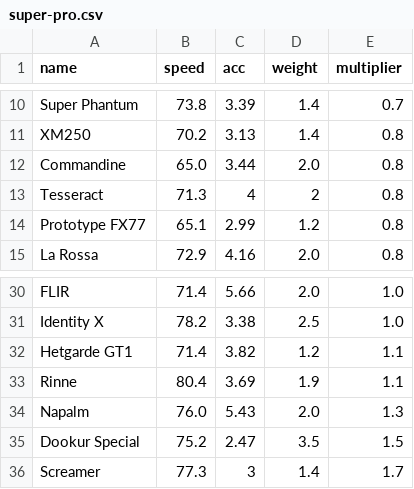
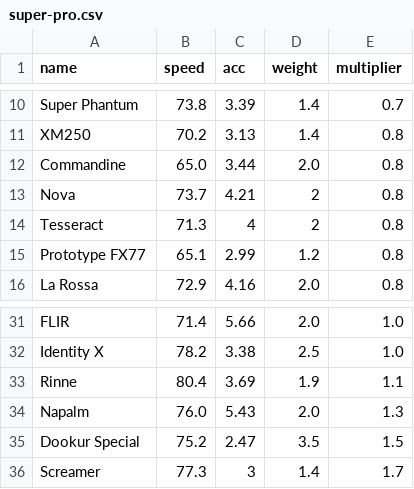
Before and after one commit to Re-Volt-America/RVA-Data, a CSV file: models/cars/super-pro.csv, drawn as a sheet; only a part is shown, gaps mark what is left out; removed rows and columns are numbered as before the commit, all else as after; the diff names each change by its address in the sheet, - before the commit and + after, or states it on an @@ line.

Commit message:
Update super-pro.csv

```diff
--- a/models/cars/super-pro.csv
+++ b/models/cars/super-pro.csv
+row 13: Nova | 73.7 | 4.21 | 2 | 0.8
-row 32: Hetgarde GT1 | 71.4 | 3.82 | 1.2 | 1.1
```
